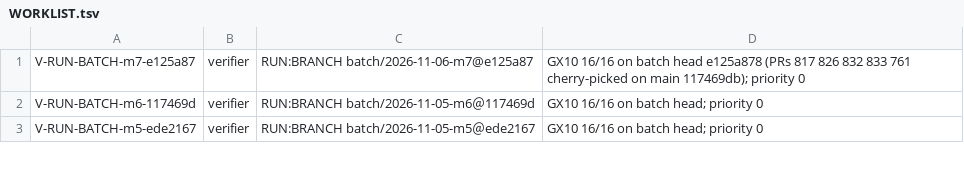
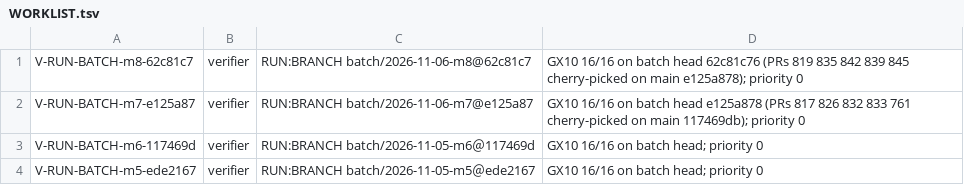
Before and after one commit to SpinStateLabs/field-platform, a TSV file: comms/WORKLIST.tsv, drawn as a sheet; only a part is shown.

Commit message:
comms: merge-writer files V-RUN-BATCH-m8-62c81c7 (priority 0)

```diff
--- a/comms/WORKLIST.tsv
+++ b/comms/WORKLIST.tsv
@@ -1 +1,2 @@
+V-RUN-BATCH-m8-62c81c7	verifier	RUN:BRANCH batch/2026-11-06-m8@62c81c7	GX10 16/16 on batch head 62c81c76 (PRs 819 835 842 839 845 cherry-picked on main e125a878); priority 0
 V-RUN-BATCH-m7-e125a87	verifier	RUN:BRANCH batch/2026-11-06-m7@e125a87	GX10 16/16 on batch head e125a878 (PRs 817 826 832 833 761 cherry-picked on main 117469db); priority 0
```
